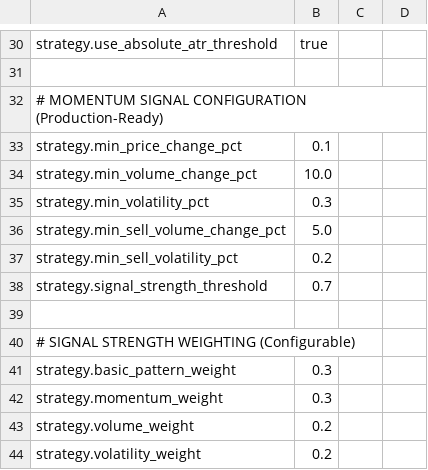
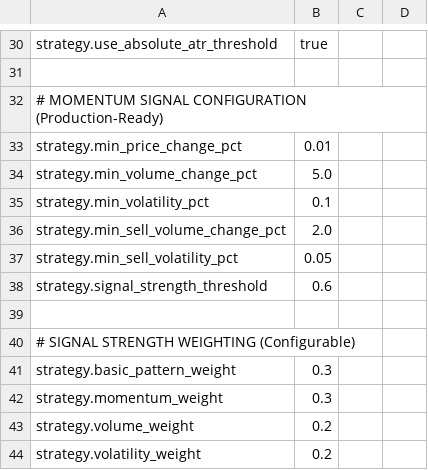
Before and after one commit to NicholasAntoniadesEngineer/alpaca_trader, a CSV file: config/strategy_profiles.csv, drawn as a sheet; only a part is shown, gaps mark what is left out.

```diff
--- a/config/strategy_profiles.csv
+++ b/config/strategy_profiles.csv
@@ -32,8 +32,8 @@ strategy.use_absolute_atr_threshold,true
 # MOMENTUM SIGNAL CONFIGURATION (Production-Ready)
-strategy.min_price_change_pct,0.1
-strategy.min_volume_change_pct,10.0
-strategy.min_volatility_pct,0.3
-strategy.min_sell_volume_change_pct,5.0
-strategy.min_sell_volatility_pct,0.2
-strategy.signal_strength_threshold,0.7
+strategy.min_price_change_pct,0.01
+strategy.min_volume_change_pct,5.0
+strategy.min_volatility_pct,0.1
+strategy.min_sell_volume_change_pct,2.0
+strategy.min_sell_volatility_pct,0.05
+strategy.signal_strength_threshold,0.6
 
```
Also changed, not shown: 1 other file.
